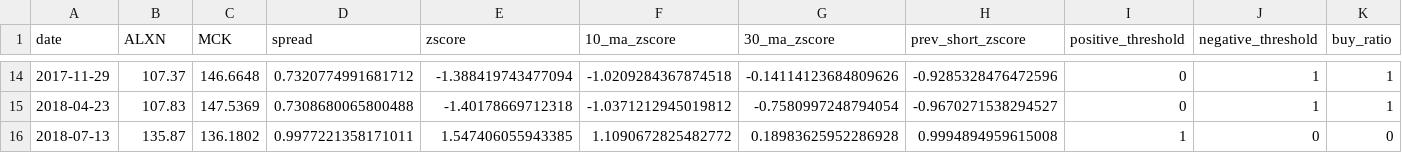
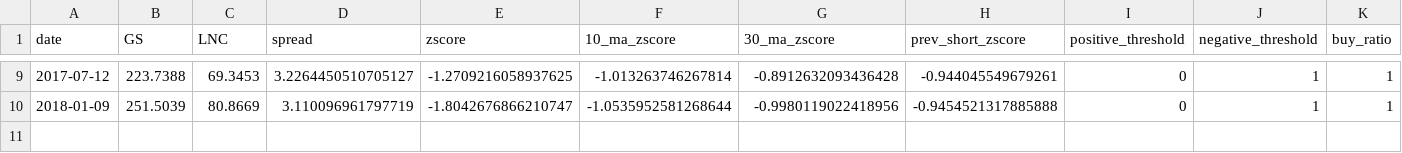
Before and after one commit to johngalimi/PairsTrading, a CSV file: testing/trade_test.csv, drawn as a sheet; only a part is shown, gaps mark what is left out; removed rows and columns are numbered as before the commit, all else as after; rows hold the shown columns only; the diff covers the shown part only; the diff names each change by its address in the sheet, - before the commit and + after, or states it on an @@ line.

```diff
--- a/testing/trade_test.csv
+++ b/testing/trade_test.csv
-B1: ALXN
+B1: GS
-C1: MCK
+C1: LNC
-A9 (date): 2017-11-29
+A9 (date): 2017-07-12
-B9 (GS): 107.37
+B9 (GS): 223.7388
-C9 (LNC): 146.6648
+C9 (LNC): 69.3453
-D9 (spread): 0.7320774991681712
+D9 (spread): 3.2264450510705127
-E9 (zscore): -1.388419743477094
+E9 (zscore): -1.2709216058937625
-F9 (10_ma_zscore): -1.0209284367874518
+F9 (10_ma_zscore): -1.013263746267814
-G9 (30_ma_zscore): -0.14114123684809626
+G9 (30_ma_zscore): -0.8912632093436428
-H9 (prev_short_zscore): -0.9285328476472596
+H9 (prev_short_zscore): -0.944045549679261
-A10 (date): 2018-04-23
+A10 (date): 2018-01-09
-B10 (GS): 107.83
+B10 (GS): 251.5039
-C10 (LNC): 147.5369
+C10 (LNC): 80.8669
-D10 (spread): 0.7308680065800488
+D10 (spread): 3.110096961797719
-E10 (zscore): -1.40178669712318
+E10 (zscore): -1.8042676866210747
-F10 (10_ma_zscore): -1.0371212945019812
+F10 (10_ma_zscore): -1.0535952581268644
-G10 (30_ma_zscore): -0.7580997248794054
+G10 (30_ma_zscore): -0.9980119022418956
-H10 (prev_short_zscore): -0.9670271538294527
+H10 (prev_short_zscore): -0.9454521317885888
-row 16: 2018-07-13 | 135.87 | 136.1802 | 0.9977221358171011 | 1.547406055943385 | 1.1090672825482772 | 0.18983625952286928 | 0.9994894959615008 | 1 | 0 | 0
```
Also changed, not shown: 1 added row, 6 removed rows and 48 edited cells elsewhere in this file, fin_data/Consumer Discretionary.csv, fin_data/Financials.csv, 56 other files.
